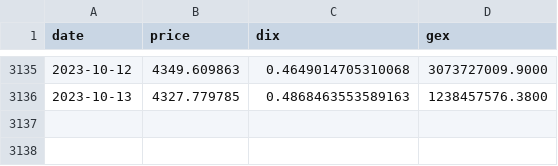
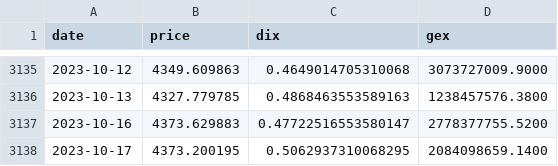
Before and after one commit to jbrass/Dashboard-Trader, a CSV file: Operativa/processed/DIX.csv, drawn as a sheet; only a part is shown, gaps mark what is left out; the diff names each change by its address in the sheet, - before the commit and + after, or states it on an @@ line.

```diff
--- a/Operativa/processed/DIX.csv
+++ b/Operativa/processed/DIX.csv
+row 3137: 2023-10-16 | 4373.629883 | 0.47722516553580147 | 2778377755.5200
+row 3138: 2023-10-17 | 4373.200195 | 0.5062937310068295 | 2084098659.1400
```
Also changed, not shown: Operativa/processed/spx_quotedata.csv, Operativa/processed/vix1d-history.csv, 3 other files.
